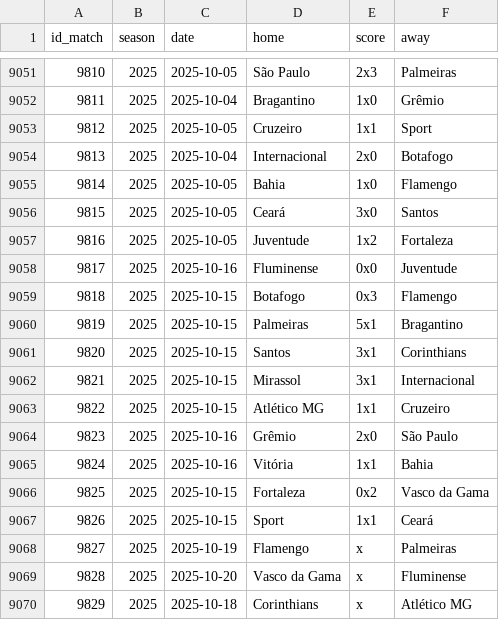
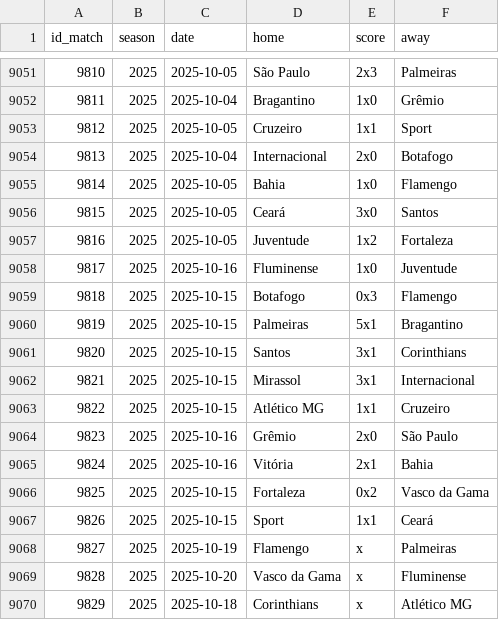
Before and after one commit to williamorim/brasileirao, a CSV file: data-raw/csv/matches.csv, drawn as a sheet; only a part is shown, gaps mark what is left out.

```diff
--- a/data-raw/csv/matches.csv
+++ b/data-raw/csv/matches.csv
@@ -9057,3 +9057,3 @@ id_match,season,date,home,score,away
 9816,2025,2025-10-05,Juventude,1x2,Fortaleza
-9817,2025,2025-10-16,Fluminense,0x0,Juventude
+9817,2025,2025-10-16,Fluminense,1x0,Juventude
 9818,2025,2025-10-15,Botafogo,0x3,Flamengo
@@ -9064,3 +9064,3 @@ id_match,season,date,home,score,away
 9823,2025,2025-10-16,Grêmio,2x0,São Paulo
-9824,2025,2025-10-16,Vitória,1x1,Bahia
+9824,2025,2025-10-16,Vitória,2x1,Bahia
 9825,2025,2025-10-15,Fortaleza,0x2,Vasco da Gama
```
Also changed, not shown: 1 other file.
